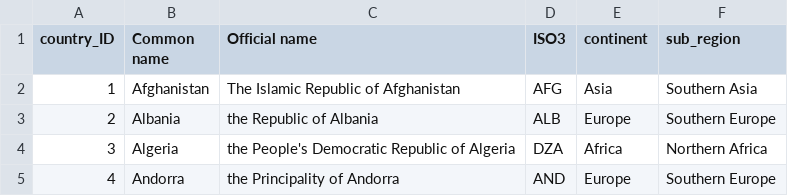
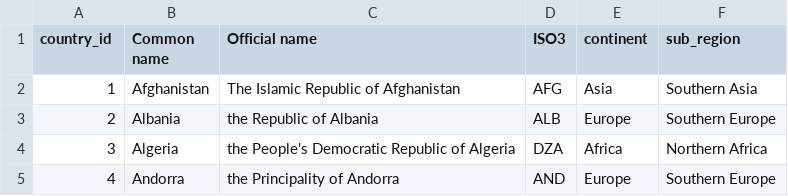
Before and after one commit to cecileung1208/Project_2_ETL, a CSV file: Data/country_codes.csv, drawn as a sheet; only a part is shown.

Commit message:
county table

```diff
--- a/Data/country_codes.csv
+++ b/Data/country_codes.csv
@@ -1,2 +1,2 @@
-country_ID,Common name,Official name,ISO3,continent,sub_region
+country_id,Common name,Official name,ISO3,continent,sub_region
 1,Afghanistan,The Islamic Republic of Afghanistan,AFG,Asia,Southern Asia
```
Also changed, not shown: 1 other file.
